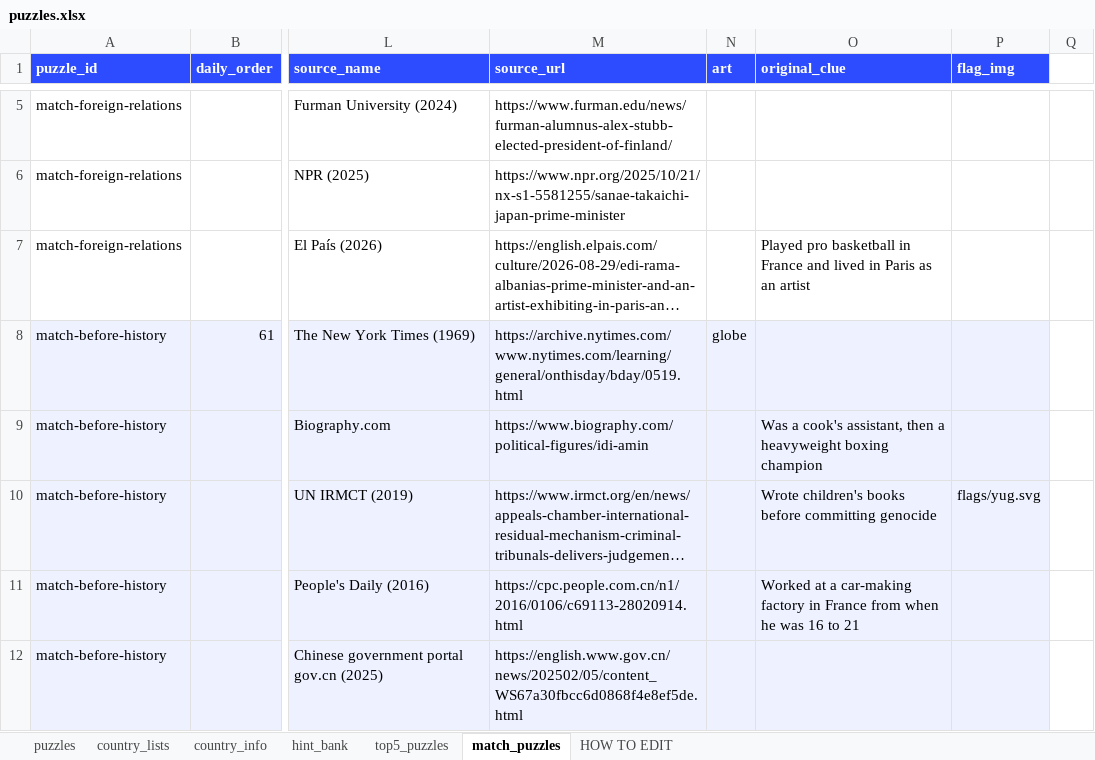
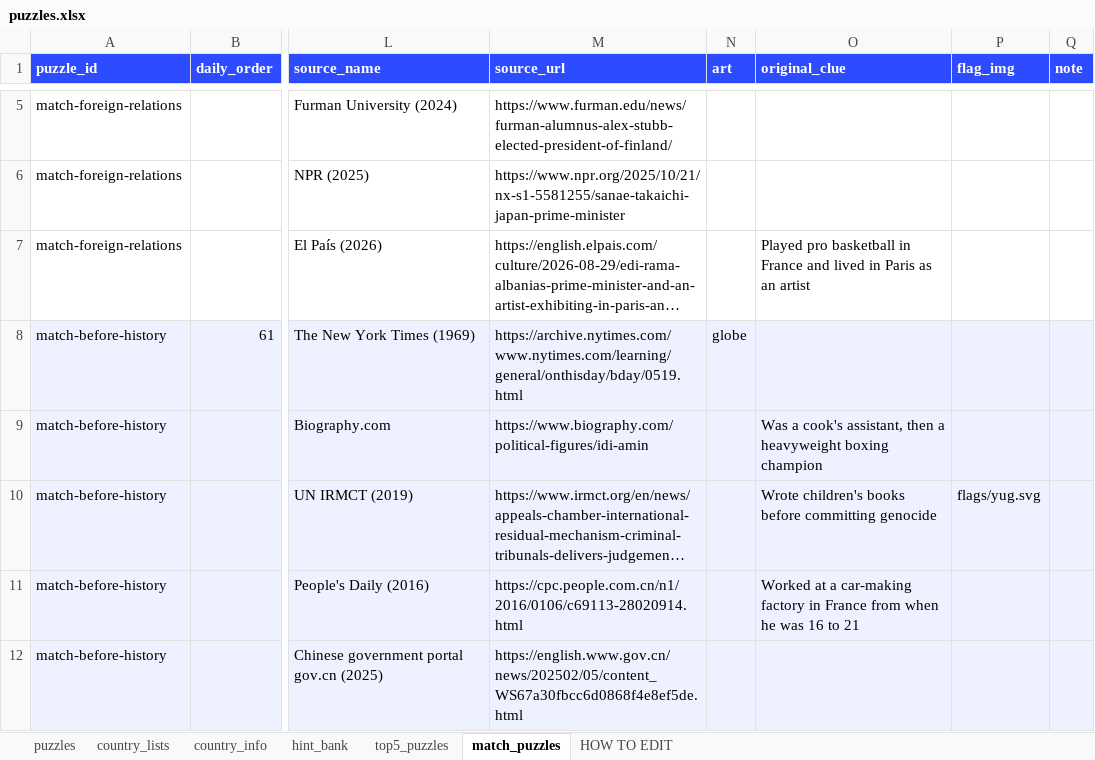
Before and after one commit to MichaelYao88/rankd, an Excel workbook: puzzles.xlsx, sheet match_puzzles, drawn as a sheet; only a part is shown, gaps mark what is left out; long unchanged cells end in …; values as stored, in another font and other column widths than the file's, no borders; the diff covers the shown part only; the diff names each change by its address in the sheet, - before the commit and + after, or states it on an @@ line.

Commit message:
v12.1: Match it 'Of Age' (age of consent) + 'Hard Line' (statutory child-rape penalties), Nigeria Muslim-majority (Pew 56%), top-bar All tab removed, values always on (show-values toggle removed), Google AdSense (ca-pub-5196178239625142) via RankdAds with ads.txt; 110 dailies to Jan 23 2027

```diff
--- a/puzzles.xlsx (sheet match_puzzles)
+++ b/puzzles.xlsx (sheet match_puzzles)
-Q1: (empty)
+Q1: note
-Q1 fill: none
+Q1 fill: #2D4BFF
-Q8:Q12 fill: none
+Q8:Q12 fill: #EEF1FF
```
Also changed, not shown: 13 added rows and cell formats elsewhere in this sheet, sheet puzzles, 8 other files.
